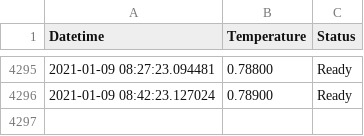
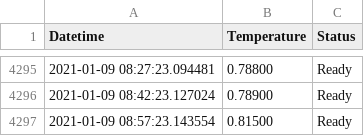
Before and after one commit to tblazey/wustl-spinlab-status, a CSV file: temp_data.csv, drawn as a sheet; only a part is shown, gaps mark what is left out.

```diff
--- a/temp_data.csv
+++ b/temp_data.csv
@@ -4296 +4296,2 @@ Datetime,Temperature,Status
 2021-01-09 08:42:23.127024,0.78900,Ready
+2021-01-09 08:57:23.143554,0.81500,Ready
```
Also changed, not shown: 1 other file.
